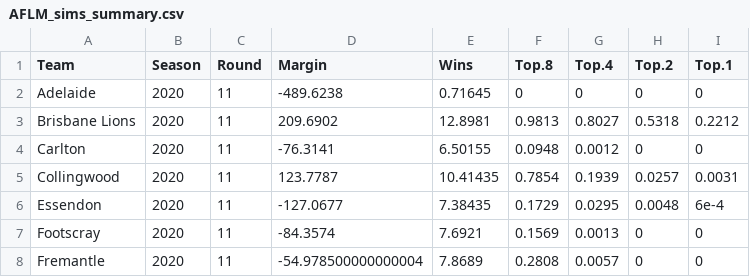
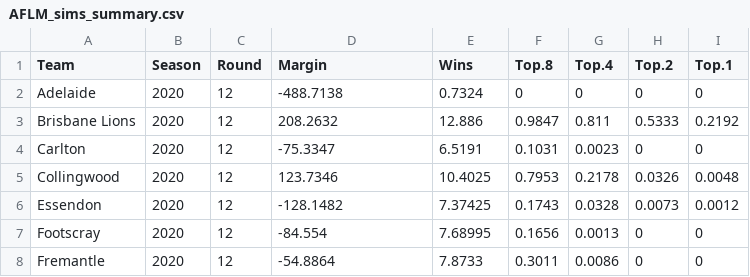
Before and after one commit to jimmyday12/plussixoneblog, a CSV file: data_files/raw-data/AFLM_sims_summary.csv, drawn as a sheet; only a part is shown; the diff covers the shown part only.

```diff
--- a/data_files/raw-data/AFLM_sims_summary.csv
+++ b/data_files/raw-data/AFLM_sims_summary.csv
@@ -1,8 +1,8 @@
 Team,Season,Round,Margin,Wins,Top.8,Top.4,Top.2,Top.1
-Adelaide,2020,11,-489.6238,0.71645,0,0,0,0
-Brisbane Lions,2020,11,209.6902,12.8981,0.9813,0.8027,0.5318,0.2212
-Carlton,2020,11,-76.3141,6.50155,0.0948,0.0012,0,0
-Collingwood,2020,11,123.7787,10.41435,0.7854,0.1939,0.0257,0.0031
-Essendon,2020,11,-127.0677,7.38435,0.1729,0.0295,0.0048,6e-4
-Footscray,2020,11,-84.3574,7.6921,0.1569,0.0013,0,0
-Fremantle,2020,11,-54.978500000000004,7.8689,0.2808,0.0057,0,0
+Adelaide,2020,12,-488.7138,0.7324,0,0,0,0
+Brisbane Lions,2020,12,208.2632,12.886,0.9847,0.811,0.5333,0.2192
+Carlton,2020,12,-75.3347,6.5191,0.1031,0.0023,0,0
+Collingwood,2020,12,123.7346,10.4025,0.7953,0.2178,0.0326,0.0048
+Essendon,2020,12,-128.1482,7.37425,0.1743,0.0328,0.0073,0.0012
+Footscray,2020,12,-84.554,7.68995,0.1656,0.0013,0,0
+Fremantle,2020,12,-54.8864,7.8733,0.3011,0.0086,0,0
```
Also changed, not shown: 66 edited cells elsewhere in this file, data_files/raw-data/predictions.csv, data_files/raw-data/predictions_new.csv, 32 other files.
